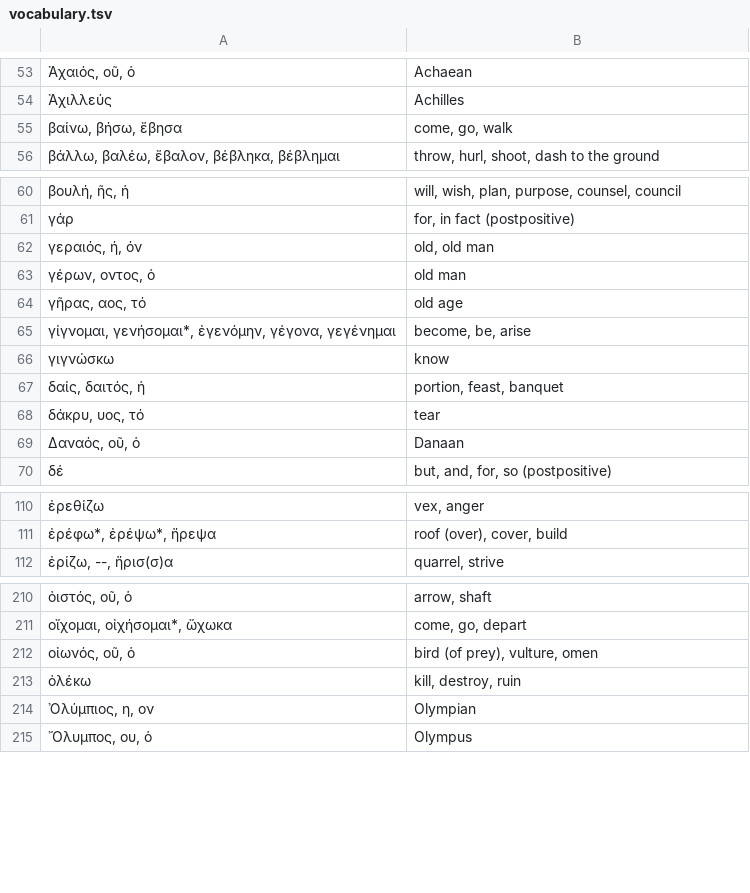
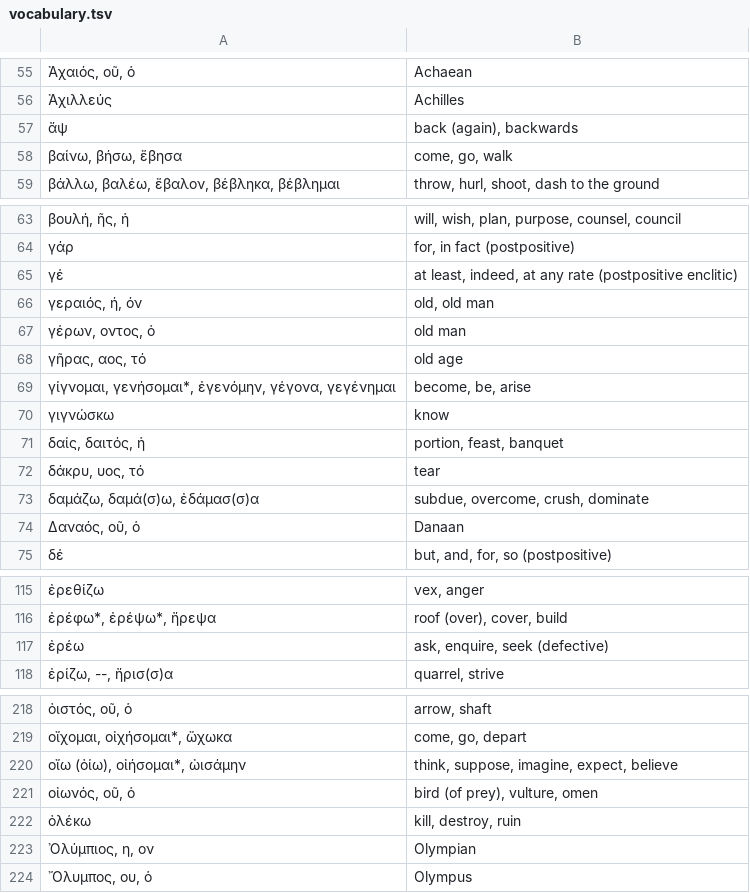
Before and after one commit to jonathanbowen/jonathanbowen.github.io, a TSV file: homeric/vocabulary.tsv, drawn as a sheet; only a part is shown, gaps mark what is left out; the diff covers the shown part only; the diff names each change by its address in the sheet, - before the commit and + after, or states it on an @@ line.

```diff
--- a/homeric/vocabulary.tsv
+++ b/homeric/vocabulary.tsv
+row 57: ἄψ | back (again), backwards
+row 65: γέ | at least, indeed, at any rate (postpositive enclitic)
+row 73: δαμάζω, δαμά(σ)ω, ἐδάμασ(σ)α | subdue, overcome, crush, dominate
+row 117: ἐρέω | ask, enquire, seek (defective)
+row 220: οἴω (ὀίω), οἰήσομαι*, ὠισάμην | think, suppose, imagine, expect, believe
```
Also changed, not shown: 11 added rows and 1 edited cell elsewhere in this file.
